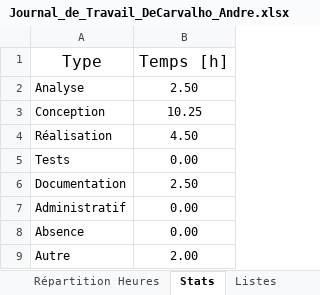
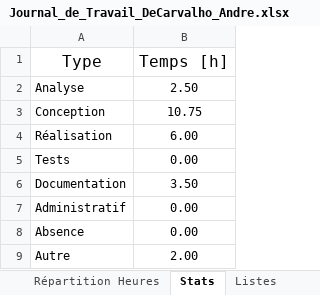
Before and after one commit to AndreDeCar/Lego-Inventor-Manager, an Excel workbook: Annexes/Journal_de_travail/Journal_de_Travail_DeCarvalho_Andre.xlsx, sheet Stats, drawn as a sheet; values as stored, in another font and other column widths than the file's, no borders; table styles not drawn; the diff names each change by its address in the sheet, - before the commit and + after, or states it on an @@ line.

```diff
--- a/Annexes/Journal_de_travail/Journal_de_Travail_DeCarvalho_Andre.xlsx (sheet Stats)
+++ b/Annexes/Journal_de_travail/Journal_de_Travail_DeCarvalho_Andre.xlsx (sheet Stats)
-B3 (Temps [h]): 10.25
+B3 (Temps [h]): 10.75
-B4 (Temps [h]): 4.50
+B4 (Temps [h]): 6.00
-B6 (Temps [h]): 2.50
+B6 (Temps [h]): 3.50
```
Also changed, not shown: sheet Journal, charts or pictures.
